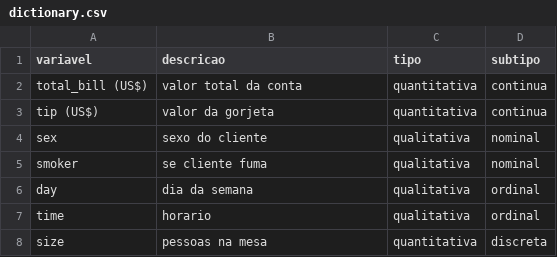
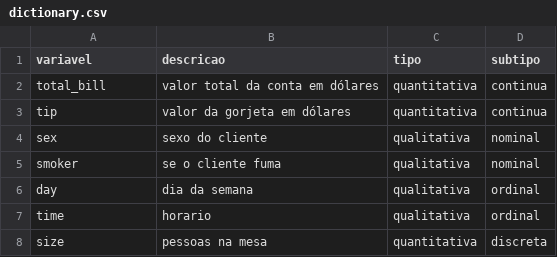
Before and after one commit to Fernanda-Cordeiro/avanti-bootcamp-cdd, a CSV file: data/external/dictionary.csv, drawn as a sheet.

```diff
--- a/data/external/dictionary.csv
+++ b/data/external/dictionary.csv
@@ -1,6 +1,6 @@
 variavel,descricao,tipo,subtipo
-total_bill (US$),valor total da conta,quantitativa,continua
-tip (US$),valor da gorjeta,quantitativa,continua
+total_bill,valor total da conta em dólares,quantitativa,continua
+tip,valor da gorjeta em dólares,quantitativa,continua
 sex,sexo do cliente,qualitativa,nominal
-smoker,se cliente fuma,qualitativa,nominal
+smoker,se o cliente fuma,qualitativa,nominal
 day,dia da semana,qualitativa,ordinal
```
Also changed, not shown: 2 other files.
